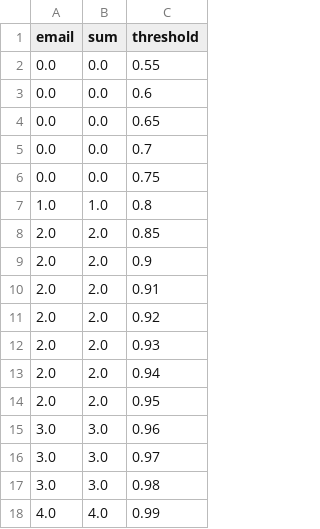
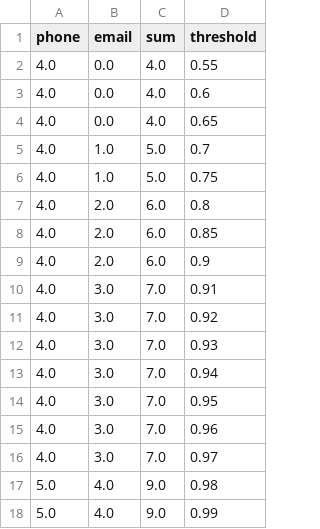
Before and after one commit to gyimesia/GLiNER, a CSV file: output/email/10/false_negatives.csv, drawn as a sheet; addresses are those after the commit; the diff names each change by its address in the sheet, - before the commit and + after, or states it on an @@ line.

```diff
--- a/output/email/10/false_negatives.csv
+++ b/output/email/10/false_negatives.csv
+column A (phone), rows 2-18: 4.0 | 4.0 | 4.0 | 4.0 | 4.0 | 4.0 | 4.0 | 4.0 | 4.0 | 4.0 | 4.0 | 4.0 | 4.0 | 4.0 | 4.0 | 5.0 | 5.0
-C2:C4 (sum): 0.0
+C2:C4 (sum): 4.0
-B5:B6 (email): 0.0
+B5:B6 (email): 1.0
-C5:C6 (sum): 0.0
+C5:C6 (sum): 5.0
-B7 (email): 1.0
+B7 (email): 2.0
-C7 (sum): 1.0
+C7 (sum): 6.0
-C8:C9 (sum): 2.0
+C8:C9 (sum): 6.0
-B10:B14 (email): 2.0
+B10:B14 (email): 3.0
-C10:C14 (sum): 2.0
+C10:C14 (sum): 7.0
-C15:C16 (sum): 3.0
+C15:C16 (sum): 7.0
-B17 (email): 3.0
+B17 (email): 4.0
-C17 (sum): 3.0
+C17 (sum): 9.0
-C18 (sum): 4.0
+C18 (sum): 9.0
```
Also changed, not shown: output/email/10/accuracy.csv, output/email/10/false_positives.csv, 10 other files.
